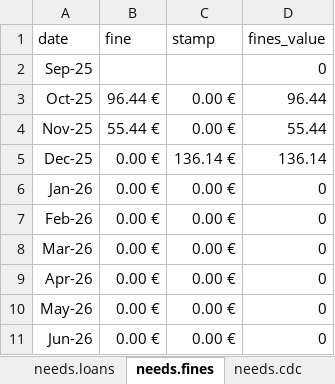
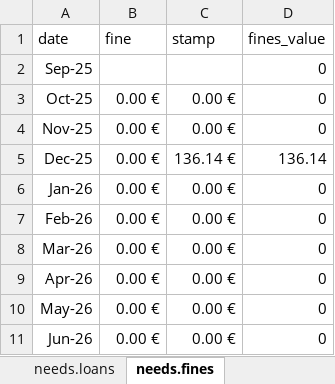
Before and after one commit to ccuffari/FinancialTracker, an Excel workbook: data/financialTracker.xlsx, sheet needs.fines, drawn as a sheet; only a part is shown; values as stored, in another font and other column widths than the file's, no borders; the diff names each change by its address in the sheet, - before the commit and + after, or states it on an @@ line.

```diff
--- a/data/financialTracker.xlsx (sheet needs.fines)
+++ b/data/financialTracker.xlsx (sheet needs.fines)
-B3 (fine): 96.44 €
+B3 (fine): 0.00 €
-D3 (fines_value): 96.44
+D3 (fines_value): 0
-B4 (fine): 55.44 €
+B4 (fine): 0.00 €
-D4 (fines_value): 55.44
+D4 (fines_value): 0
```
Also changed, not shown: sheet wishes.parties, sheet public.overview, sheet salaries.salaries, sheet needs.insurances, sheet savings.savings, sheet needs.loans, 2 more sheets, other sheet tabs, formulas that keep their value.
